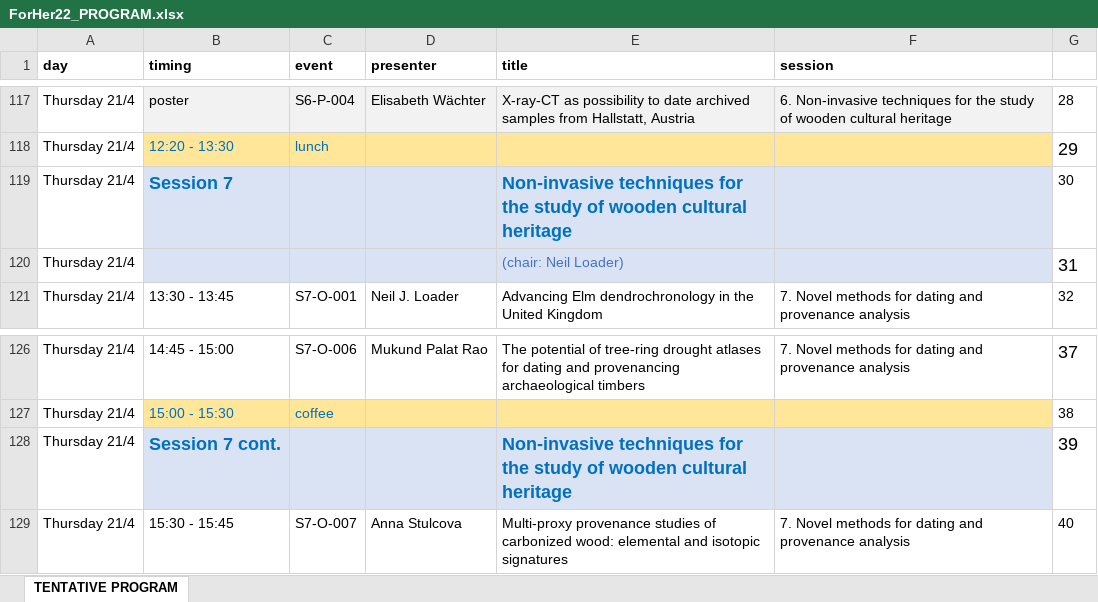
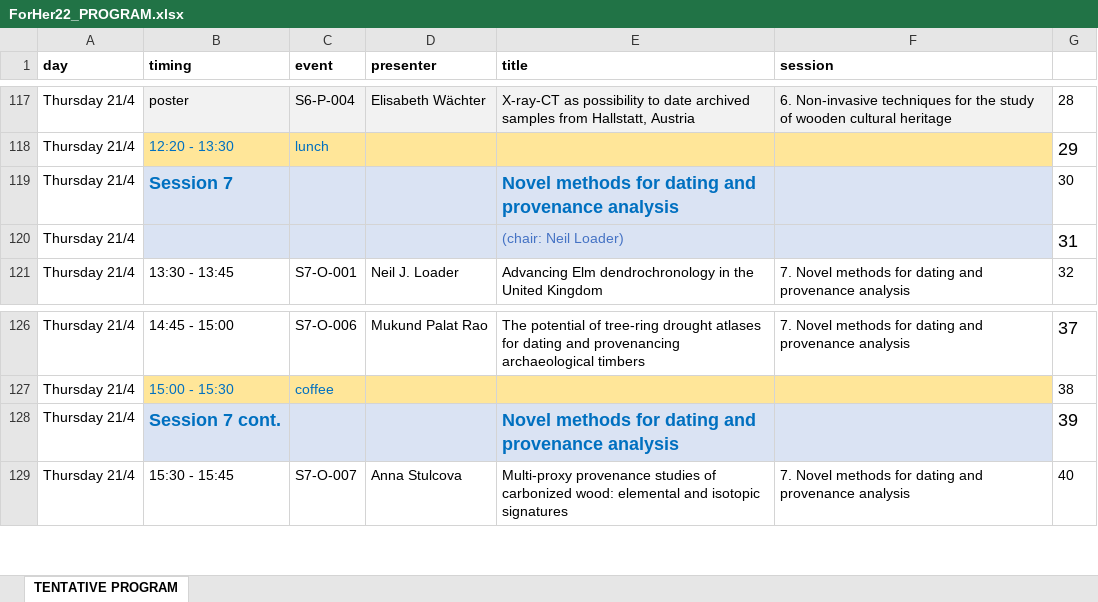
Before and after one commit to hanecakr/forests2heritage, an Excel workbook: ForHer22_PROGRAM.xlsx, sheet TENTATIVE PROGRAM, drawn as a sheet; only a part is shown, gaps mark what is left out; values as stored, in another font and other column widths than the file's, no borders; the diff names each change by its address in the sheet, - before the commit and + after, or states it on an @@ line.

Commit message:
fixed title error session 7

```diff
--- a/ForHer22_PROGRAM.xlsx (sheet TENTATIVE PROGRAM)
+++ b/ForHer22_PROGRAM.xlsx (sheet TENTATIVE PROGRAM)
-E119 (title): Non-invasive techniques for the study of wooden cultural heritage
+E119 (title): Novel methods for dating and provenance analysis
-E128 (title): Non-invasive techniques for the study of wooden cultural heritage
+E128 (title): Novel methods for dating and provenance analysis
```
Also changed, not shown: 13 other files.
